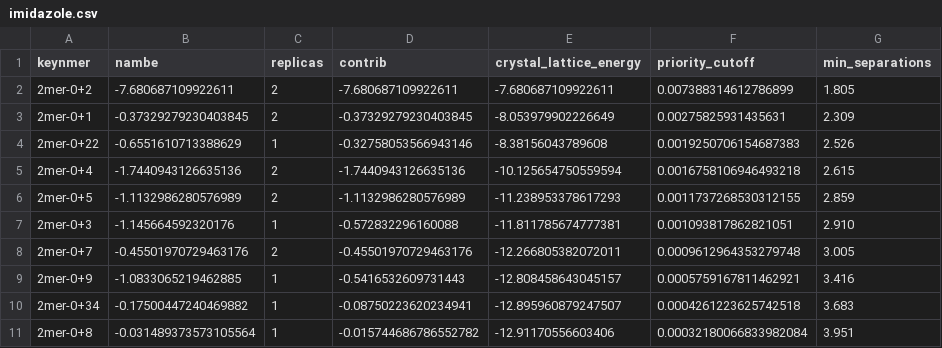
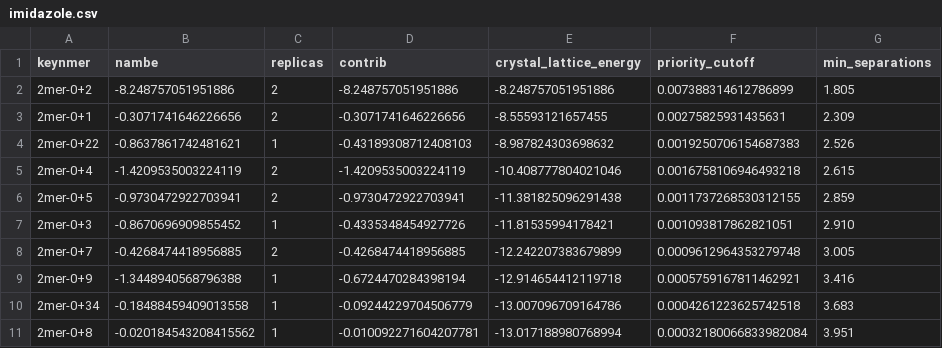
Before and after one commit to Awallace3/CrystaLattE, a CSV file: examples/polarization_ff/imidazole.csv, drawn as a sheet; only a part is shown; the diff covers the shown part only.

```diff
--- a/examples/polarization_ff/imidazole.csv
+++ b/examples/polarization_ff/imidazole.csv
@@ -1,11 +1,11 @@
 keynmer,nambe,replicas,contrib,crystal_lattice_energy,priority_cutoff,min_separations
-2mer-0+2,-7.680687109922611,2,-7.680687109922611,-7.680687109922611,0.007388314612786899, 1.805
-2mer-0+1,-0.37329279230403845,2,-0.37329279230403845,-8.053979902226649,0.00275825931435631, 2.309
-2mer-0+22,-0.6551610713388629,1,-0.32758053566943146,-8.38156043789608,0.0019250706154687383, 2.526
-2mer-0+4,-1.7440943126635136,2,-1.7440943126635136,-10.125654750559594,0.0016758106946493218, 2.615
-2mer-0+5,-1.1132986280576989,2,-1.1132986280576989,-11.238953378617293,0.0011737268530312155, 2.859
-2mer-0+3,-1.145664592320176,1,-0.572832296160088,-11.811785674777381,0.001093817862821051, 2.910
-2mer-0+7,-0.45501970729463176,2,-0.45501970729463176,-12.266805382072011,0.0009612964353279748, 3.005
-2mer-0+9,-1.0833065219462885,1,-0.5416532609731443,-12.808458643045157,0.0005759167811462921, 3.416
-2mer-0+34,-0.17500447240469882,1,-0.08750223620234941,-12.895960879247507,0.0004261223625742518, 3.683
-2mer-0+8,-0.031489373573105564,1,-0.015744686786552782,-12.91170556603406,0.00032180066833982084, 3.951
+2mer-0+2,-8.248757051951886,2,-8.248757051951886,-8.248757051951886,0.007388314612786899, 1.805
+2mer-0+1,-0.3071741646226656,2,-0.3071741646226656,-8.55593121657455,0.00275825931435631, 2.309
+2mer-0+22,-0.8637861742481621,1,-0.43189308712408103,-8.987824303698632,0.0019250706154687383, 2.526
+2mer-0+4,-1.4209535003224119,2,-1.4209535003224119,-10.408777804021046,0.0016758106946493218, 2.615
+2mer-0+5,-0.9730472922703941,2,-0.9730472922703941,-11.381825096291438,0.0011737268530312155, 2.859
+2mer-0+3,-0.8670696909855452,1,-0.4335348454927726,-11.81535994178421,0.001093817862821051, 2.910
+2mer-0+7,-0.4268474418956885,2,-0.4268474418956885,-12.242207383679899,0.0009612964353279748, 3.005
+2mer-0+9,-1.3448940568796388,1,-0.6724470284398194,-12.914654412119718,0.0005759167811462921, 3.416
+2mer-0+34,-0.18488459409013558,1,-0.09244229704506779,-13.007096709164786,0.0004261223625742518, 3.683
+2mer-0+8,-0.020184543208415562,1,-0.010092271604207781,-13.017188980768994,0.00032180066833982084, 3.951
```
Also changed, not shown: 81 edited cells elsewhere in this file, 3 other files.
